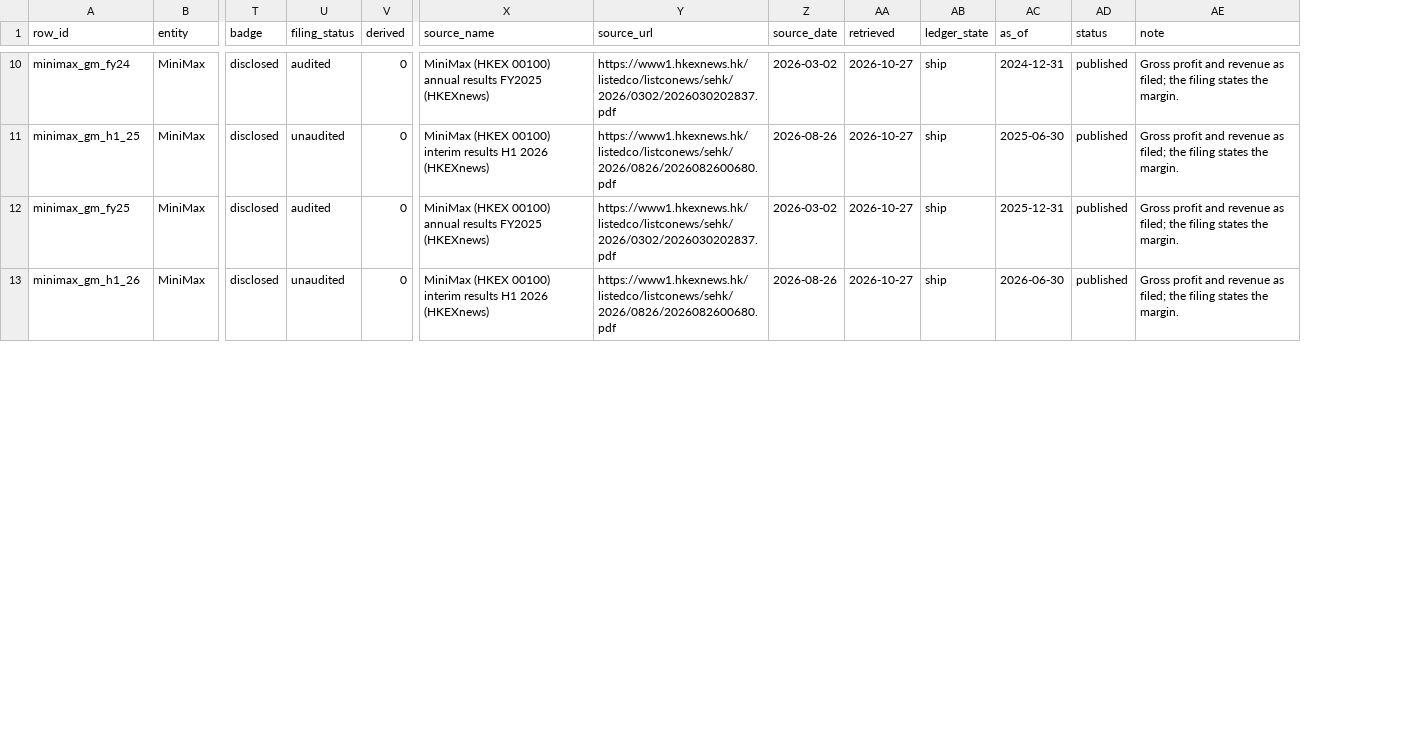
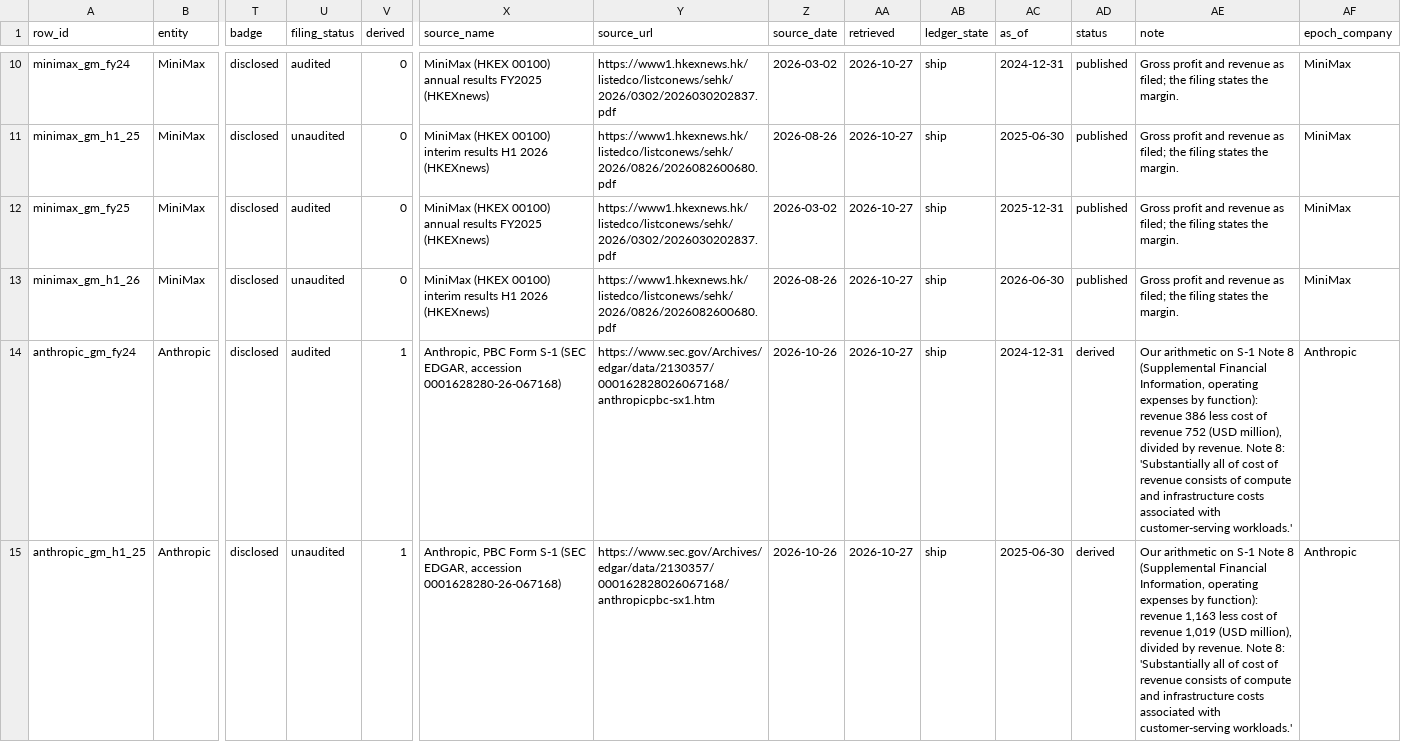
Before and after one commit to Avo-Sarkissian/AI-Frontier-Database, a CSV file: data/curated/lab_ledger.csv, drawn as a sheet; only a part is shown, gaps mark what is left out; rows hold the shown columns only; the diff covers the shown part only; the diff names each change by its address in the sheet, - before the commit and + after, or states it on an @@ line.

```diff
--- a/data/curated/lab_ledger.csv
+++ b/data/curated/lab_ledger.csv
+column AF (epoch_company), rows 10-13: all MiniMax
+row 14: anthropic_gm_fy24 | Anthropic | disclosed | audited | 1 | Anthropic, PBC Form S-1 (SEC EDGAR, accession 0001628280-26-067168) | https://www.sec.gov/Archives/edgar/data/2130357/000162828026067168/anthropicpbc-sx1.htm | 2026-10-26 | 2026-10-27 | ship | 2024-12-31 | derived | Our arithmetic on S-1 Note 8 (Supplemental Financial Information, operating expenses by function): revenue 386 less cost of revenue 752 (USD million), divided by revenue. Note 8: 'Substantially all of cost of revenue consists of compute and infrastructure costs associated with customer-serving workloads.' | Anthropic
+row 15: anthropic_gm_h1_25 | Anthropic | disclosed | unaudited | 1 | Anthropic, PBC Form S-1 (SEC EDGAR, accession 0001628280-26-067168) | https://www.sec.gov/Archives/edgar/data/2130357/000162828026067168/anthropicpbc-sx1.htm | 2026-10-26 | 2026-10-27 | ship | 2025-06-30 | derived | Our arithmetic on S-1 Note 8 (Supplemental Financial Information, operating expenses by function): revenue 1,163 less cost of revenue 1,019 (USD million), divided by revenue. Note 8: 'Substantially all of cost of revenue consists of compute and infrastructure costs associated with customer-serving workloads.' | Anthropic
```
Also changed, not shown: 2 added rows and 8 edited cells elsewhere in this file, 14 other files.
